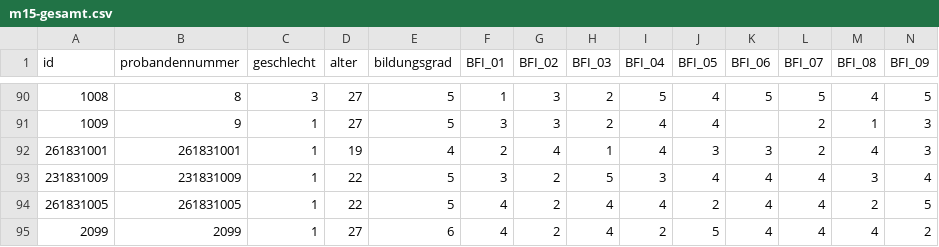
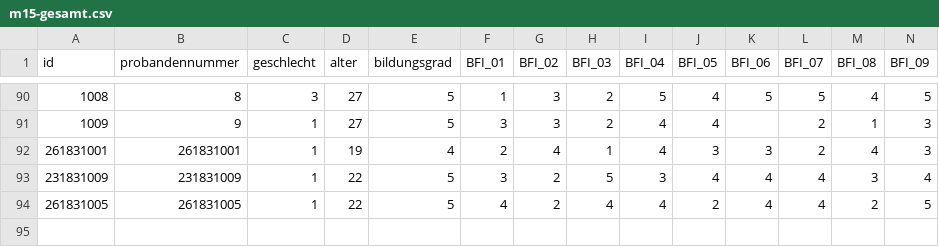
Before and after one commit to HannesDiemerling/QuantMaster, a CSV file: data/combined/m15-gesamt.csv, drawn as a sheet; only a part is shown, gaps mark what is left out; rows hold the shown columns only; the diff names each change by its address in the sheet, - before the commit and + after, or states it on an @@ line.

```diff
--- a/data/combined/m15-gesamt.csv
+++ b/data/combined/m15-gesamt.csv
-row 95: 2099 | 2099 | 1 | 27 | 6 | 4 | 2 | 4 | 2 | 5 | 4 | 4 | 4 | 2
```
Also changed, not shown: data/combined/meta-studien.csv, 1 other file.
